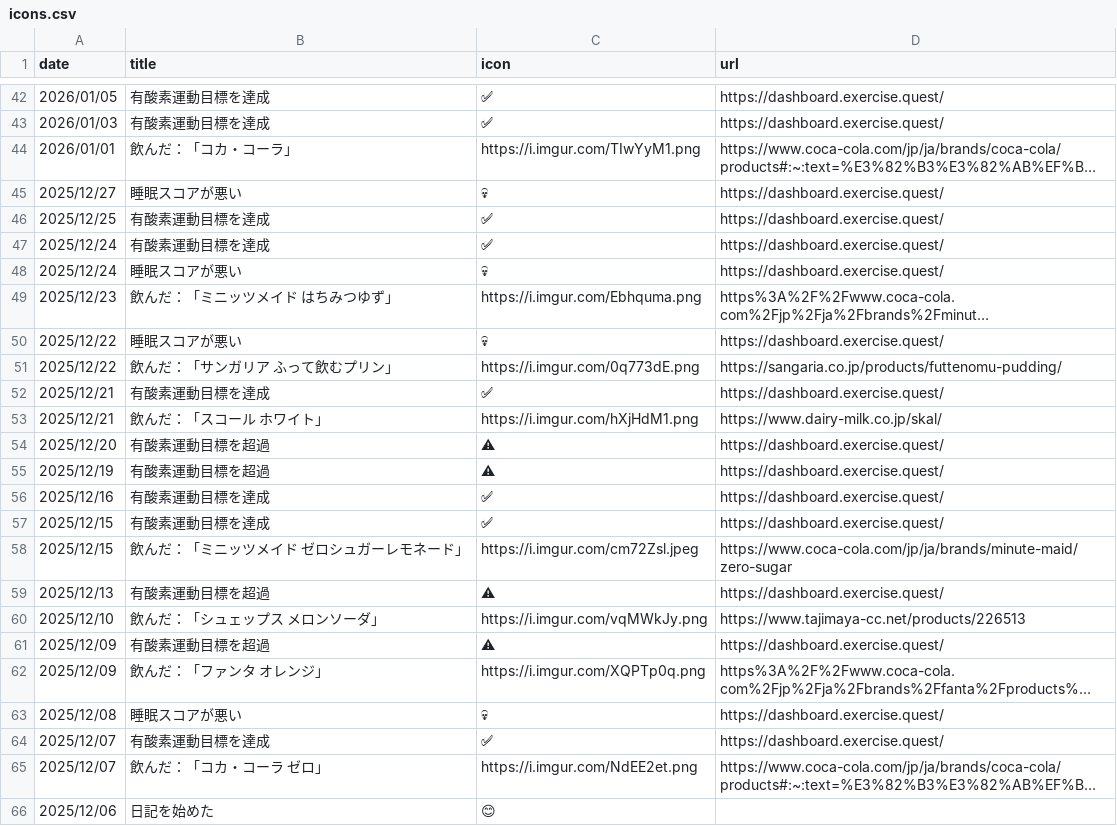
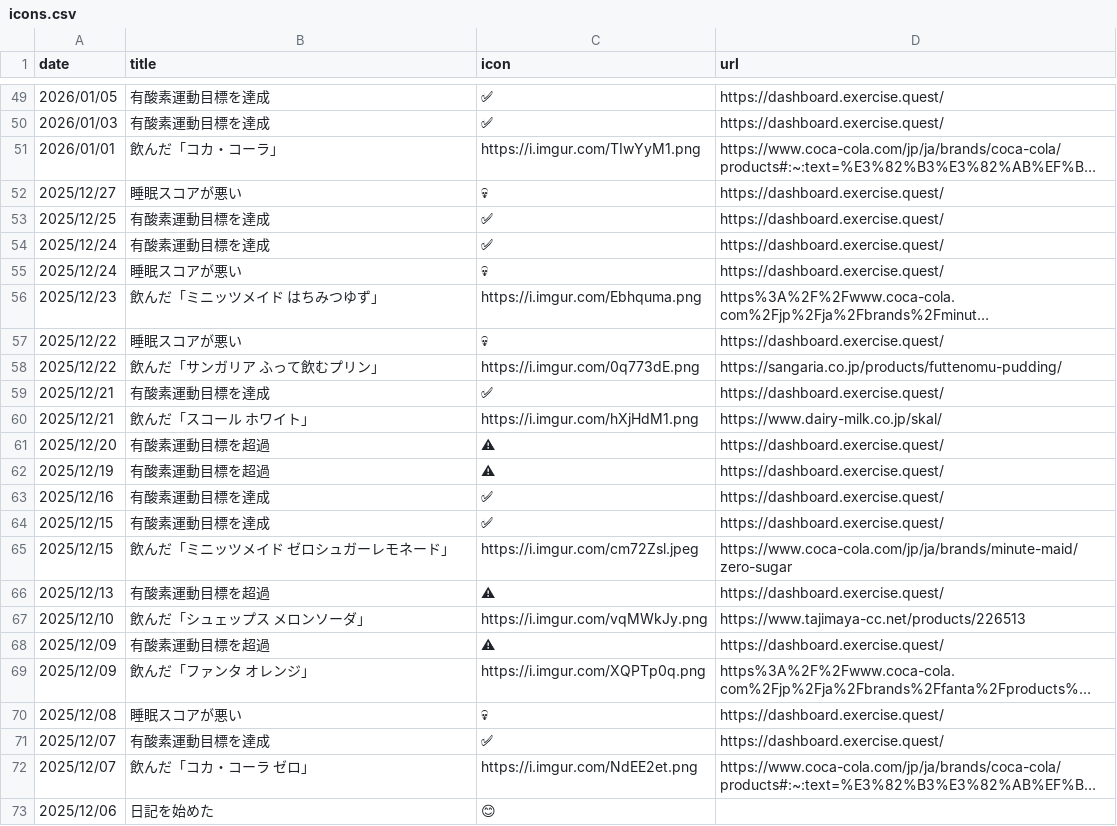
Before and after one commit to gojiroma/diary, a CSV file: icons.csv, drawn as a sheet; only a part is shown, gaps mark what is left out; long unchanged cells end in …; addresses are those after the commit; the diff covers the shown part only; the diff names each change by its address in the sheet, - before the commit and + after, or states it on an @@ line.

```diff
--- a/icons.csv
+++ b/icons.csv
-B51 (title): 飲んだ：「コカ・コーラ」
+B51 (title): 飲んだ「コカ・コーラ」
-B56 (title): 飲んだ：「ミニッツメイド はちみつゆず」
+B56 (title): 飲んだ「ミニッツメイド はちみつゆず」
-B58 (title): 飲んだ：「サンガリア ふって飲むプリン」
+B58 (title): 飲んだ「サンガリア ふって飲むプリン」
-B60 (title): 飲んだ：「スコール ホワイト」
+B60 (title): 飲んだ「スコール ホワイト」
-B65 (title): 飲んだ：「ミニッツメイド ゼロシュガーレモネード」
+B65 (title): 飲んだ「ミニッツメイド ゼロシュガーレモネード」
-B67 (title): 飲んだ：「シュェップス メロンソーダ」
+B67 (title): 飲んだ「シュェップス メロンソーダ」
-B69 (title): 飲んだ：「ファンタ オレンジ」
+B69 (title): 飲んだ「ファンタ オレンジ」
-B72 (title): 飲んだ：「コカ・コーラ ゼロ」
+B72 (title): 飲んだ「コカ・コーラ ゼロ」
```
Also changed, not shown: 7 added rows and 4 edited cells elsewhere in this file, 1 other file.
